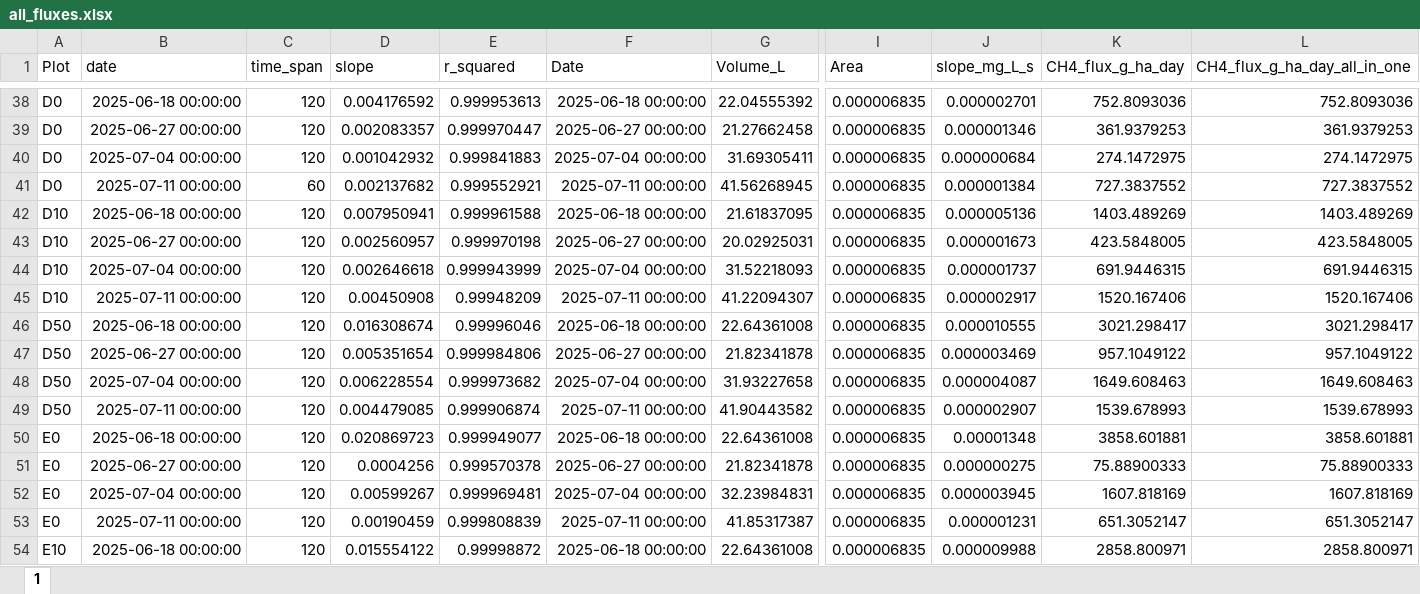
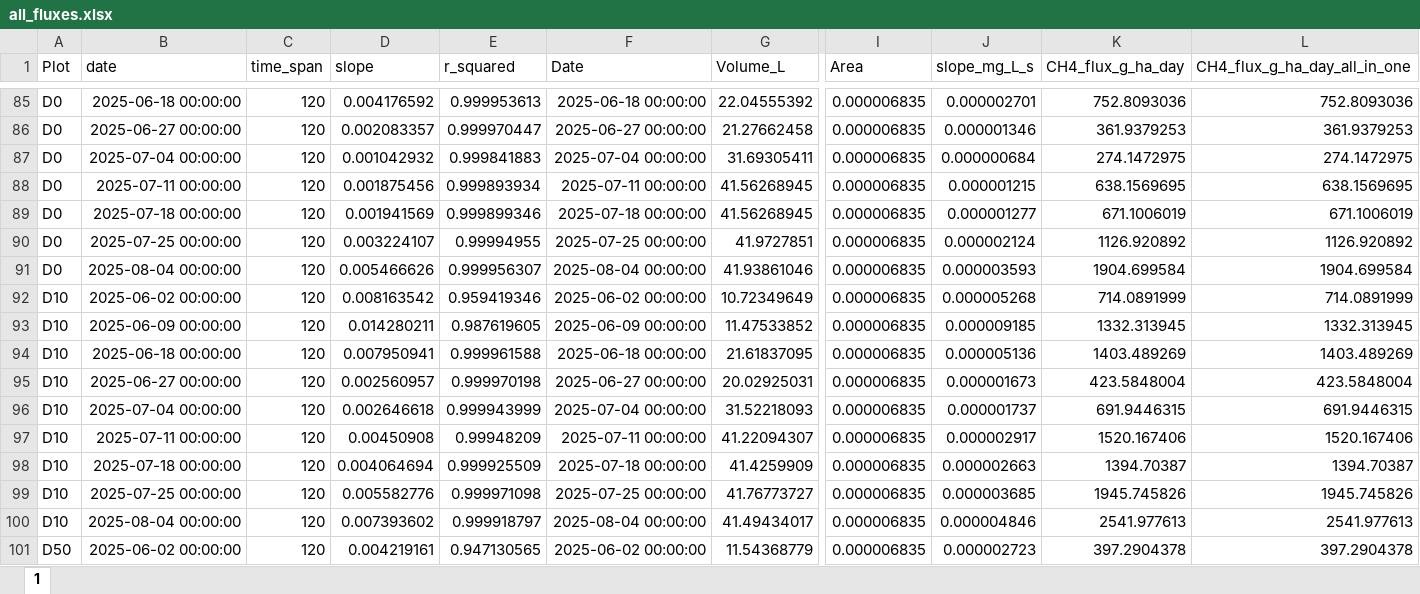
Before and after one commit to XiaoZhangZhangRice/ERW, an Excel workbook: Computed_Flux/all_fluxes.xlsx, sheet 1, drawn as a sheet; only a part is shown, gaps mark what is left out; the shorter side is filled out with more unchanged rows; values as stored, in another font and other column widths than the file's, no borders; addresses are those after the commit; rows hold the shown columns only; the diff covers the shown part only; the diff names each change by its address in the sheet, - before the commit and + after, or states it on an @@ line.

```diff
--- a/Computed_Flux/all_fluxes.xlsx (sheet 1)
+++ b/Computed_Flux/all_fluxes.xlsx (sheet 1)
-C88 (time_span): 60
+C88 (time_span): 120
-D88 (slope): 0.002137682
+D88 (slope): 0.001875456
-E88 (r_squared): 0.999552921
+E88 (r_squared): 0.999893934
-J88 (slope_mg_L_s): 0.000001384
+J88 (slope_mg_L_s): 0.000001215
-K88 (CH4_flux_g_ha_day): 727.3837552
+K88 (CH4_flux_g_ha_day): 638.1569695
-L88 (CH4_flux_g_ha_day_all_in_one): 727.3837552
+L88 (CH4_flux_g_ha_day_all_in_one): 638.1569695
+row 89: D0 | 2025-07-18 00:00:00 | 120 | 0.001941569 | 0.999899346 | 2025-07-18 00:00:00 | 41.56268945 | 0.000006835 | 0.000001277 | 671.1006019 | 671.1006019
+row 90: D0 | 2025-07-25 00:00:00 | 120 | 0.003224107 | 0.99994955 | 2025-07-25 00:00:00 | 41.9727851 | 0.000006835 | 0.000002124 | 1126.920892 | 1126.920892
+row 91: D0 | 2025-08-04 00:00:00 | 120 | 0.005466626 | 0.999956307 | 2025-08-04 00:00:00 | 41.93861046 | 0.000006835 | 0.000003593 | 1904.699584 | 1904.699584
+row 92: D10 | 2025-06-02 00:00:00 | 120 | 0.008163542 | 0.959419346 | 2025-06-02 00:00:00 | 10.72349649 | 0.000006835 | 0.000005268 | 714.0891999 | 714.0891999
+row 93: D10 | 2025-06-09 00:00:00 | 120 | 0.014280211 | 0.987619605 | 2025-06-09 00:00:00 | 11.47533852 | 0.000006835 | 0.000009185 | 1332.313945 | 1332.313945
-K95 (CH4_flux_g_ha_day): 423.5848005
+K95 (CH4_flux_g_ha_day): 423.5848004
-L95 (CH4_flux_g_ha_day_all_in_one): 423.5848005
+L95 (CH4_flux_g_ha_day_all_in_one): 423.5848004
+row 98: D10 | 2025-07-18 00:00:00 | 120 | 0.004064694 | 0.999925509 | 2025-07-18 00:00:00 | 41.4259909 | 0.000006835 | 0.000002663 | 1394.70387 | 1394.70387
+row 99: D10 | 2025-07-25 00:00:00 | 120 | 0.005582776 | 0.999971098 | 2025-07-25 00:00:00 | 41.76773727 | 0.000006835 | 0.000003685 | 1945.745826 | 1945.745826
+row 100: D10 | 2025-08-04 00:00:00 | 120 | 0.007393602 | 0.999918797 | 2025-08-04 00:00:00 | 41.49434017 | 0.000006835 | 0.000004846 | 2541.977613 | 2541.977613
+row 101: D50 | 2025-06-02 00:00:00 | 120 | 0.004219161 | 0.947130565 | 2025-06-02 00:00:00 | 11.54368779 | 0.000006835 | 0.000002723 | 397.2904378 | 397.2904378
```
Also changed, not shown: 66 added rows elsewhere in this sheet, Field_Data/Field_Data.xlsx, 20 other files.
